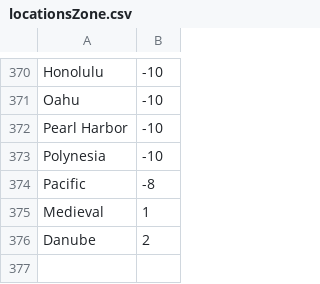
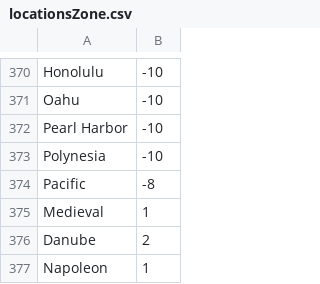
Before and after one commit to petrarch1603/MapPornBot, a CSV file: data/locationsZone.csv, drawn as a sheet; only a part is shown, gaps mark what is left out.

Commit message:
add locations

```diff
--- a/data/locationsZone.csv
+++ b/data/locationsZone.csv
@@ -376 +376,2 @@ Medieval,1
 Danube,2
+Napoleon,1
```
